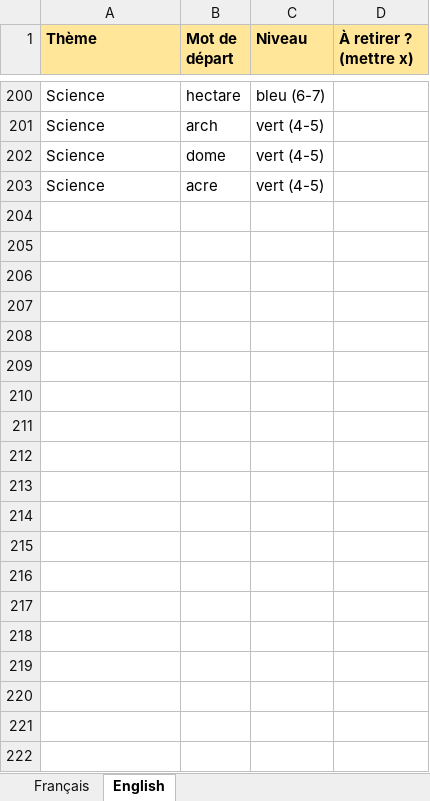
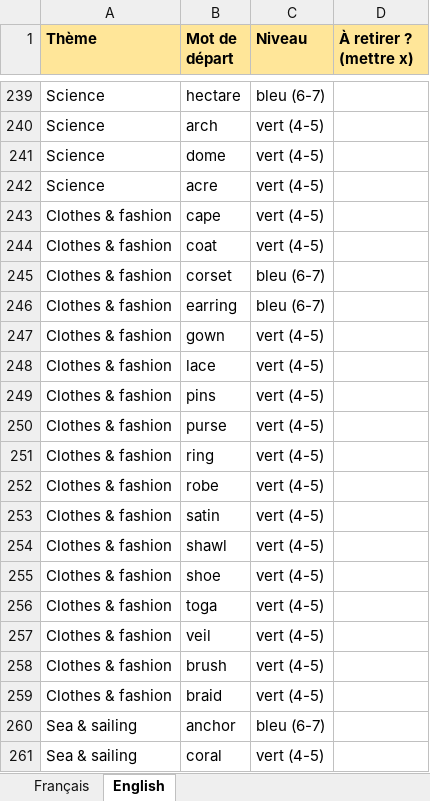
Before and after one commit to Kiki78test/Le-QLN, an Excel workbook: docs/le-qln-themes.xlsx, sheet English, drawn as a sheet; only a part is shown, gaps mark what is left out; values as stored, in another font and other column widths than the file's, no borders; the diff covers the shown part only; the diff names each change by its address in the sheet, - before the commit and + after, or states it on an @@ line.

```diff
--- a/docs/le-qln-themes.xlsx (sheet English)
+++ b/docs/le-qln-themes.xlsx (sheet English)
+row 243: Clothes & fashion | cape | vert (4-5)
+row 244: Clothes & fashion | coat | vert (4-5)
+row 245: Clothes & fashion | corset | bleu (6-7)
+row 246: Clothes & fashion | earring | bleu (6-7)
+row 247: Clothes & fashion | gown | vert (4-5)
+row 248: Clothes & fashion | lace | vert (4-5)
+row 249: Clothes & fashion | pins | vert (4-5)
+row 250: Clothes & fashion | purse | vert (4-5)
+row 251: Clothes & fashion | ring | vert (4-5)
+row 252: Clothes & fashion | robe | vert (4-5)
+row 253: Clothes & fashion | satin | vert (4-5)
+row 254: Clothes & fashion | shawl | vert (4-5)
+row 255: Clothes & fashion | shoe | vert (4-5)
+row 256: Clothes & fashion | toga | vert (4-5)
+row 257: Clothes & fashion | veil | vert (4-5)
+row 258: Clothes & fashion | brush | vert (4-5)
+row 259: Clothes & fashion | braid | vert (4-5)
+row 260: Sea & sailing | anchor | bleu (6-7)
+row 261: Sea & sailing | coral | vert (4-5)
```
Also changed, not shown: 72 added rows elsewhere in this sheet, 13 other files.
